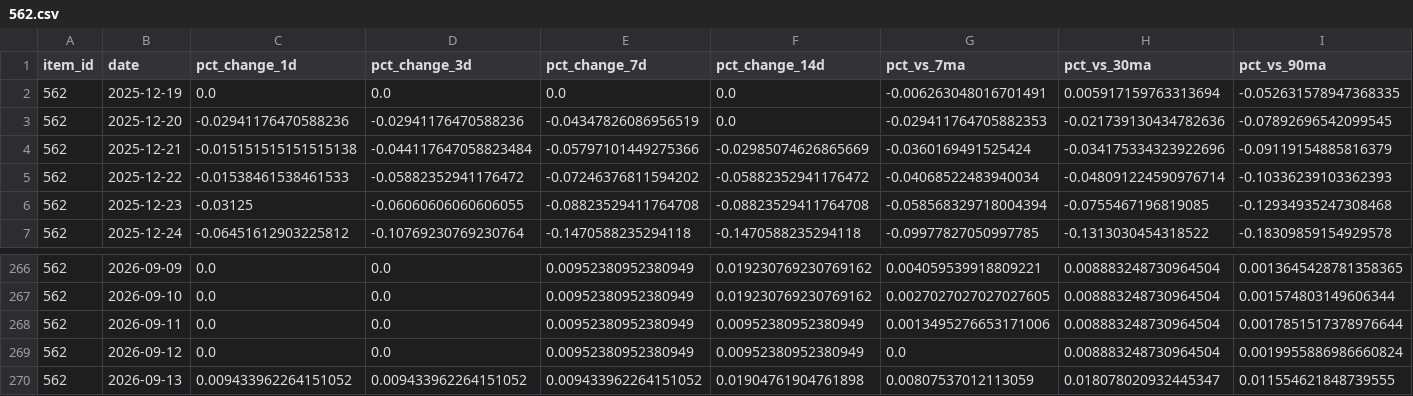
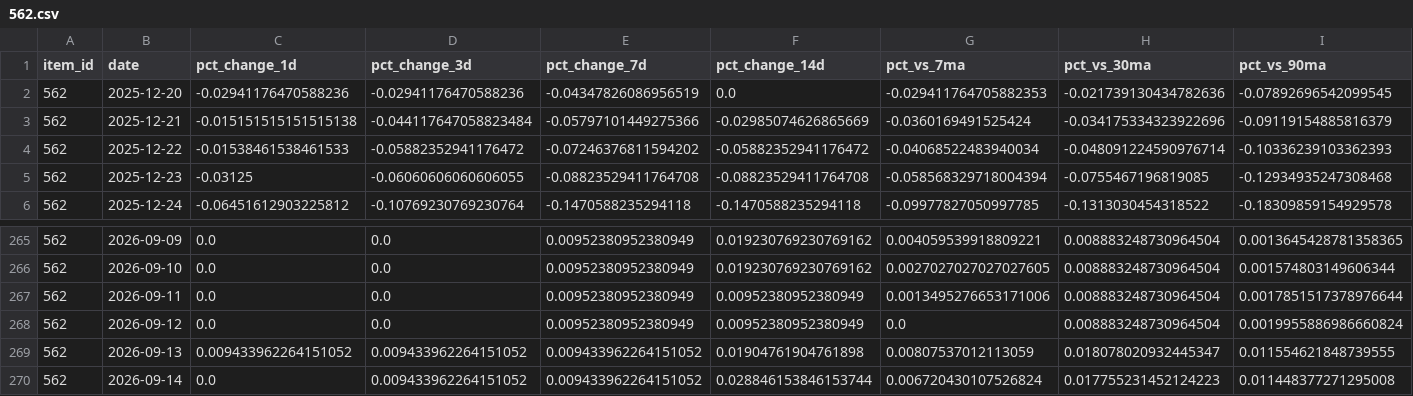
Before and after one commit to ILikeClouds/osrs-price-predictor, a CSV file: data/history/562.csv, drawn as a sheet; only a part is shown, gaps mark what is left out; removed rows and columns are numbered as before the commit, all else as after; rows hold the shown columns only; the diff names each change by its address in the sheet, - before the commit and + after, or states it on an @@ line.

```diff
--- a/data/history/562.csv
+++ b/data/history/562.csv
-row 2: 562 | 2025-12-19 | 0.0 | 0.0 | 0.0 | 0.0 | -0.006263048016701491 | 0.005917159763313694 | -0.052631578947368335
+row 270: 562 | 2026-09-14 | 0.0 | 0.009433962264151052 | 0.009433962264151052 | 0.028846153846153744 | 0.006720430107526824 | 0.017755231452124223 | 0.011448377271295008
```
Also changed, not shown: data/history/12695.csv, data/history/12934.csv, 31 other files.
